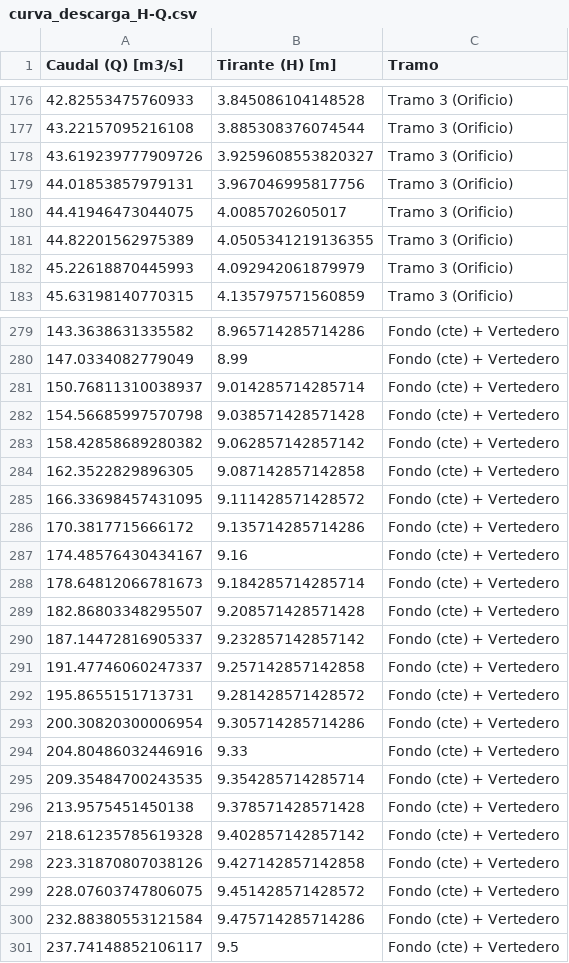
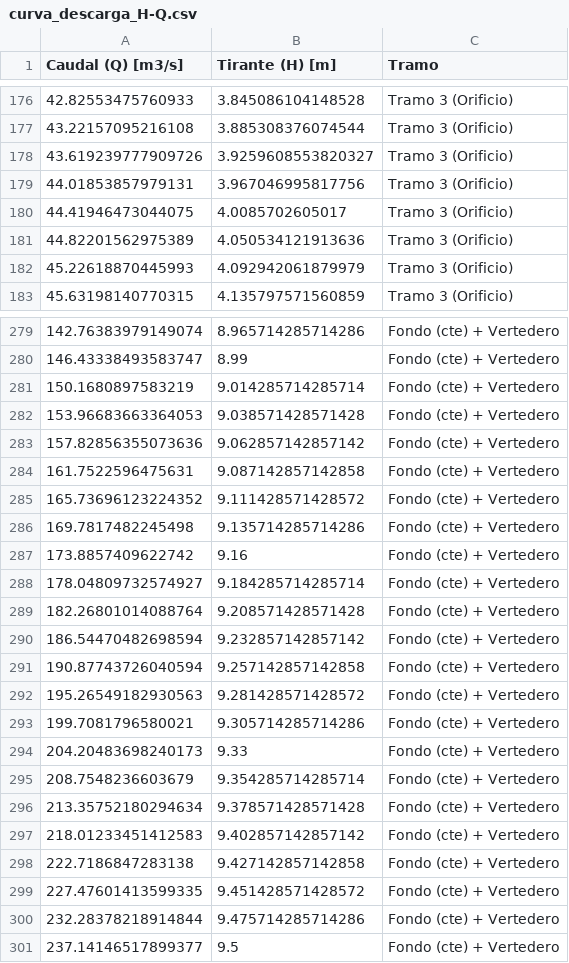
Before and after one commit to joa-martinez/Obras-Hidraulicas-2026-1C, a CSV file: TP06 - Vertederos y Laminación/datos/curva_descarga_H-Q.csv, drawn as a sheet; only a part is shown, gaps mark what is left out; the diff covers the shown part only.

```diff
--- a/TP06 - Vertederos y Laminación/datos/curva_descarga_H-Q.csv
+++ b/TP06 - Vertederos y Laminación/datos/curva_descarga_H-Q.csv
@@ -180,3 +180,3 @@ Caudal (Q) [m3/s],Tirante (H) [m],Tramo
 44.41946473044075,4.0085702605017,Tramo 3 (Orificio)
-44.82201562975389,4.0505341219136355,Tramo 3 (Orificio)
+44.82201562975389,4.050534121913636,Tramo 3 (Orificio)
 45.22618870445993,4.092942061879979,Tramo 3 (Orificio)
@@ -279,23 +279,23 @@ Caudal (Q) [m3/s],Tirante (H) [m],Tramo
-143.3638631335582,8.965714285714286,Fondo (cte) + Vertedero
-147.0334082779049,8.99,Fondo (cte) + Vertedero
-150.76811310038937,9.014285714285714,Fondo (cte) + Vertedero
-154.56685997570798,9.038571428571428,Fondo (cte) + Vertedero
-158.42858689280382,9.062857142857142,Fondo (cte) + Vertedero
-162.3522829896305,9.087142857142858,Fondo (cte) + Vertedero
-166.33698457431095,9.111428571428572,Fondo (cte) + Vertedero
-170.3817715666172,9.135714285714286,Fondo (cte) + Vertedero
-174.48576430434167,9.16,Fondo (cte) + Vertedero
-178.64812066781673,9.184285714285714,Fondo (cte) + Vertedero
-182.86803348295507,9.208571428571428,Fondo (cte) + Vertedero
-187.14472816905337,9.232857142857142,Fondo (cte) + Vertedero
-191.47746060247337,9.257142857142858,Fondo (cte) + Vertedero
-195.8655151713731,9.281428571428572,Fondo (cte) + Vertedero
-200.30820300006954,9.305714285714286,Fondo (cte) + Vertedero
-204.80486032446916,9.33,Fondo (cte) + Vertedero
-209.35484700243535,9.354285714285714,Fondo (cte) + Vertedero
-213.9575451450138,9.378571428571428,Fondo (cte) + Vertedero
-218.61235785619328,9.402857142857142,Fondo (cte) + Vertedero
-223.31870807038126,9.427142857142858,Fondo (cte) + Vertedero
-228.07603747806075,9.451428571428572,Fondo (cte) + Vertedero
-232.88380553121584,9.475714285714286,Fondo (cte) + Vertedero
-237.74148852106117,9.5,Fondo (cte) + Vertedero
+142.76383979149074,8.965714285714286,Fondo (cte) + Vertedero
+146.43338493583747,8.99,Fondo (cte) + Vertedero
+150.1680897583219,9.014285714285714,Fondo (cte) + Vertedero
+153.96683663364053,9.038571428571428,Fondo (cte) + Vertedero
+157.82856355073636,9.062857142857142,Fondo (cte) + Vertedero
+161.7522596475631,9.087142857142858,Fondo (cte) + Vertedero
+165.73696123224352,9.111428571428572,Fondo (cte) + Vertedero
+169.7817482245498,9.135714285714286,Fondo (cte) + Vertedero
+173.8857409622742,9.16,Fondo (cte) + Vertedero
+178.04809732574927,9.184285714285714,Fondo (cte) + Vertedero
+182.26801014088764,9.208571428571428,Fondo (cte) + Vertedero
+186.54470482698594,9.232857142857142,Fondo (cte) + Vertedero
+190.87743726040594,9.257142857142858,Fondo (cte) + Vertedero
+195.26549182930563,9.281428571428572,Fondo (cte) + Vertedero
+199.7081796580021,9.305714285714286,Fondo (cte) + Vertedero
+204.20483698240173,9.33,Fondo (cte) + Vertedero
+208.7548236603679,9.354285714285714,Fondo (cte) + Vertedero
+213.35752180294634,9.378571428571428,Fondo (cte) + Vertedero
+218.01233451412583,9.402857142857142,Fondo (cte) + Vertedero
+222.7186847283138,9.427142857142858,Fondo (cte) + Vertedero
+227.47601413599335,9.451428571428572,Fondo (cte) + Vertedero
+232.28378218914844,9.475714285714286,Fondo (cte) + Vertedero
+237.14146517899377,9.5,Fondo (cte) + Vertedero
```
Also changed, not shown: 6 added rows, 6 removed rows and 94 edited cells elsewhere in this file, TP06 - Vertederos y Laminación/resultados_continuidad.csv, 18 other files.
